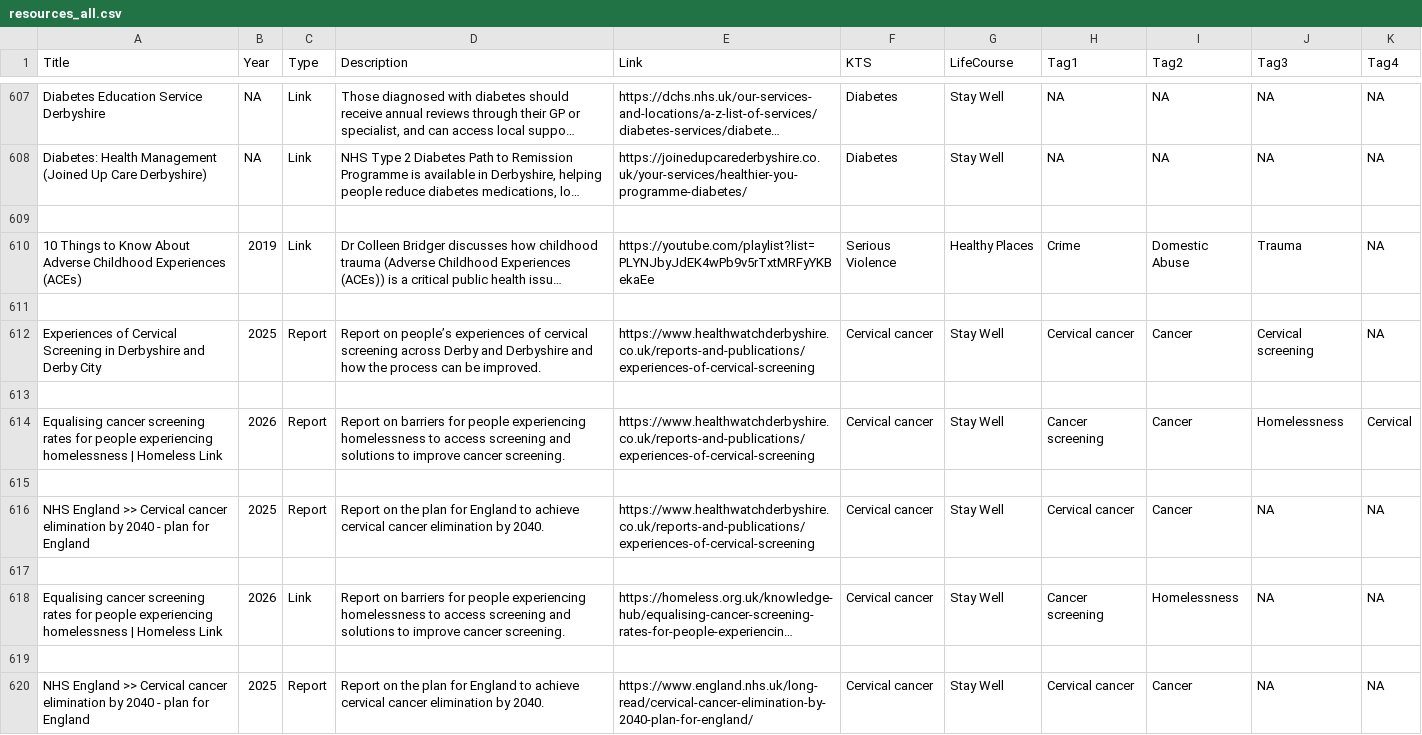
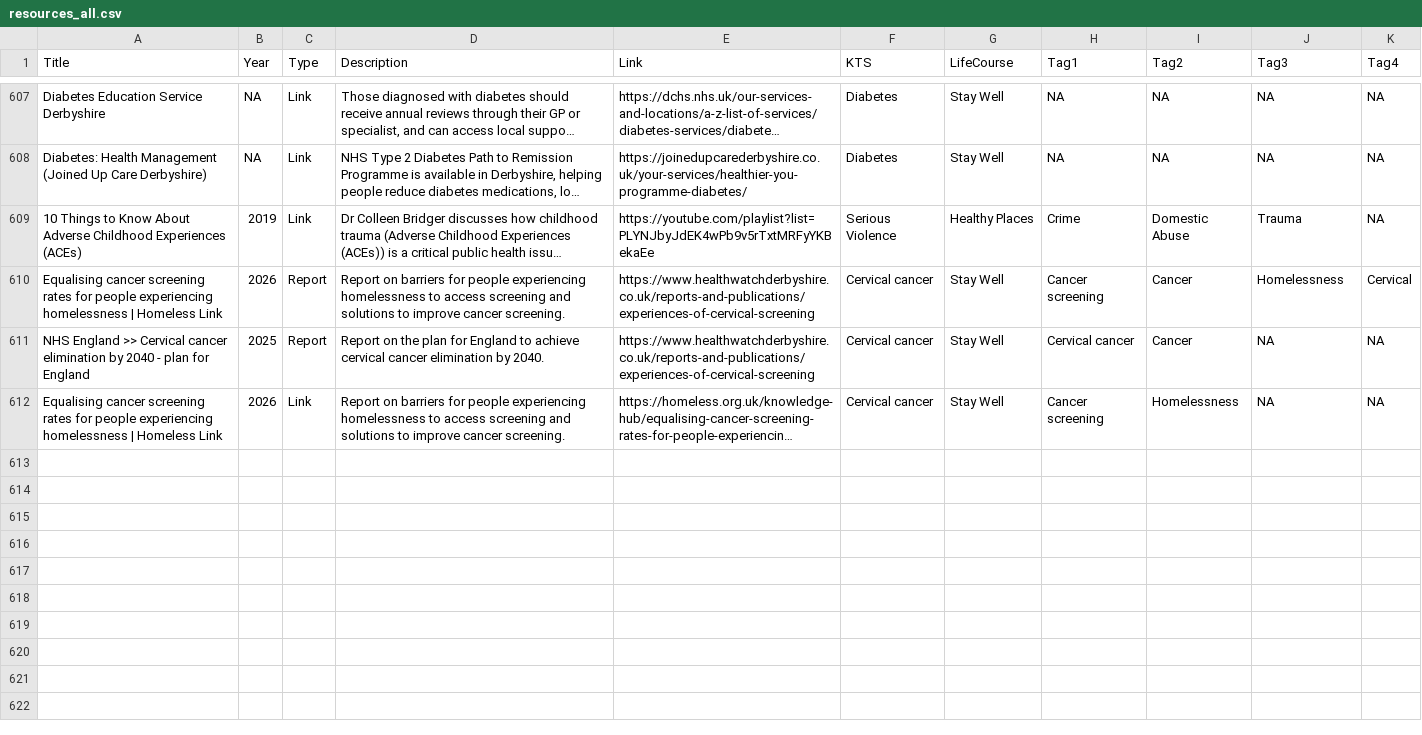
Before and after one commit to DerbyshireKIT/jsna-resources, a CSV file: resources_all.csv, drawn as a sheet; only a part is shown, gaps mark what is left out; long unchanged cells end in …; the diff names each change by its address in the sheet, - before the commit and + after, or states it on an @@ line.

Commit message:
Remove resource: Experiences of Cervical Screening in Derbyshire and Derby City

```diff
--- a/resources_all.csv
+++ b/resources_all.csv
-row 609: (empty)
-row 611: (empty)
-row 612: Experiences of Cervical Screening in Derbyshire and Derby City | 2025 | Report | Report on people’s experiences of cervical screening across Derby and Derbyshire and how the process can be improved. | https://www.healthwatchderbyshire.co.uk/reports-and-publications/experiences-of-cervical-screening | Cervical cancer | Stay Well | Cervical cancer | Cancer | Cervical screening | NA
-row 613: (empty)
-row 615: (empty)
-row 617: (empty)
-row 619: (empty)
-row 620: NHS England >> Cervical cancer elimination by 2040 - plan for England | 2025 | Report | Report on the plan for England to achieve cervical cancer elimination by 2040. | https://www.england.nhs.uk/long-read/cervical-cancer-elimination-by-2040-plan-for-england/ | Cervical cancer | Stay Well | Cervical cancer | Cancer | NA | NA
```
